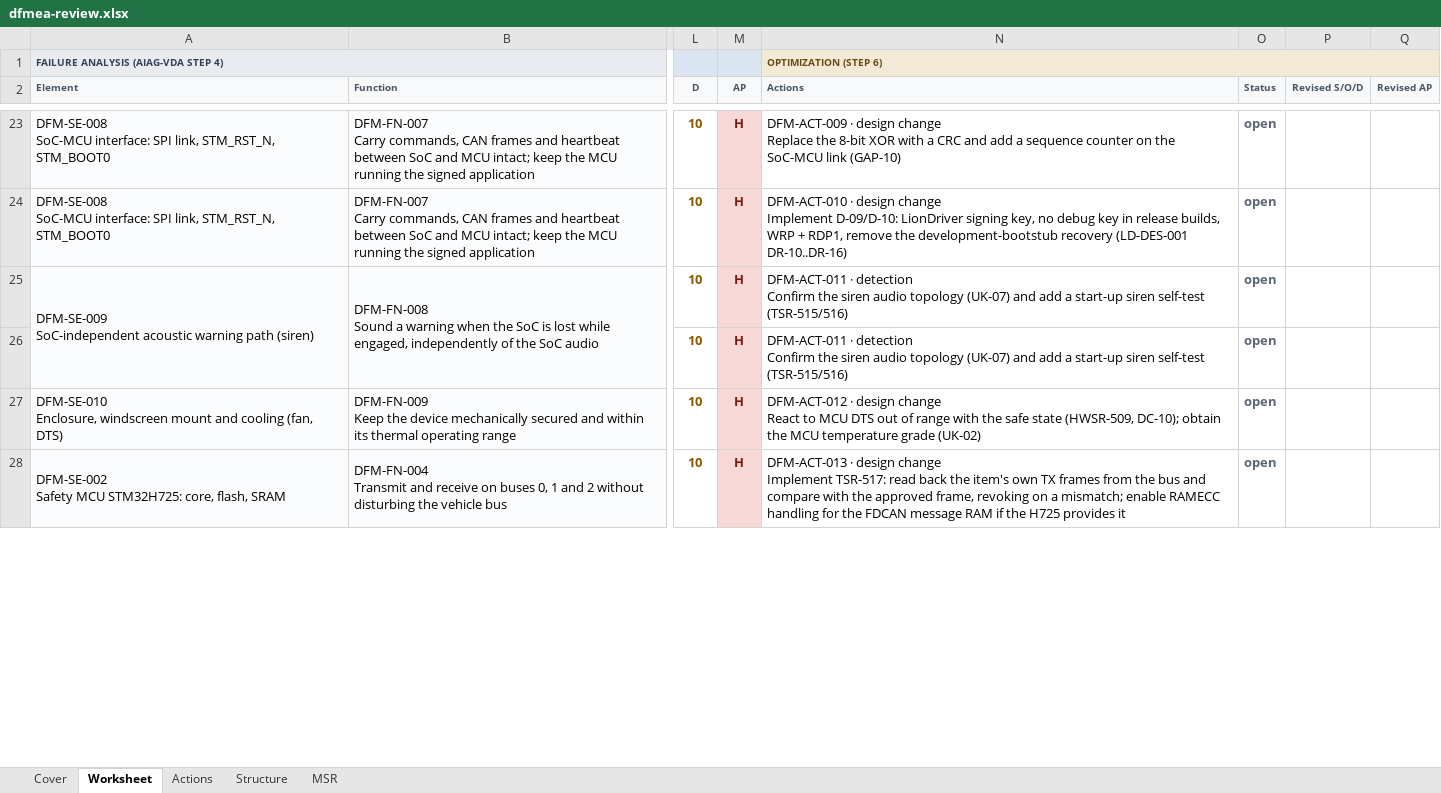
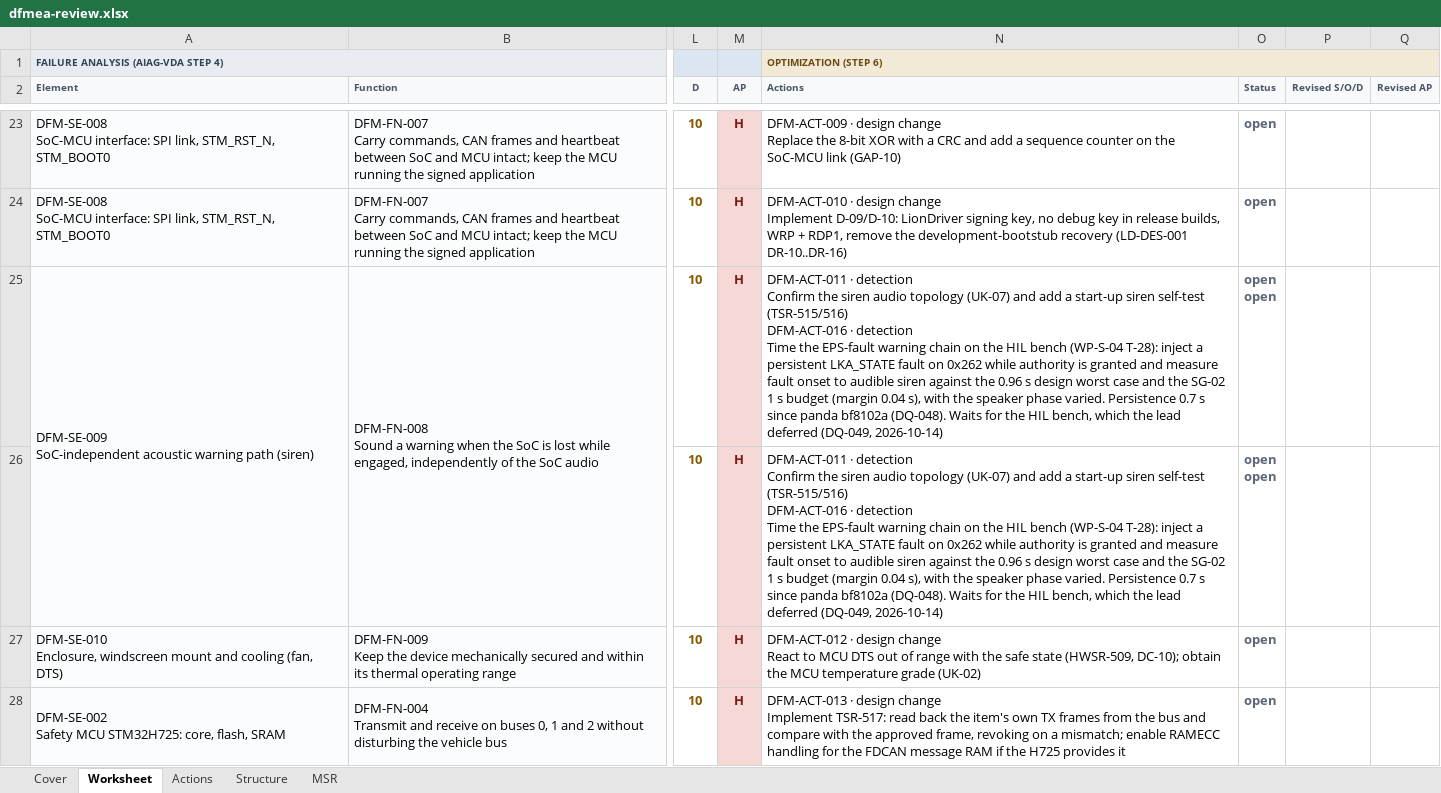
Before and after one commit to jherrodthomas/LionDriver, an Excel workbook: assurance/08-analyses/fmea/exports/review/dfmea-review.xlsx, sheet Worksheet, drawn as a sheet; only a part is shown, gaps mark what is left out; values as stored, in another font and other column widths than the file's, no borders; ↵ is a line break in a cell; the diff names each change by its address in the sheet, - before the commit and + after, or states it on an @@ line.

```diff
--- a/assurance/08-analyses/fmea/exports/review/dfmea-review.xlsx (sheet Worksheet)
+++ b/assurance/08-analyses/fmea/exports/review/dfmea-review.xlsx (sheet Worksheet)
-N25:N26 (Actions): …self-test (TSR-515/516)
+N25:N26 (Actions): …self-test (TSR-515/516) ↵ DFM-ACT-016 · detection ↵ Time the EPS-fault warning chain on the HIL bench (WP-S-04 T-28): inject a persistent LKA_STATE fault on 0x262 while authority is granted and measure fault onset to audible siren against the 0.96 s design worst case and the SG-02 1 s budget (margin 0.04 s), with the speaker phase varied. Persistence 0.7 s since panda bf8102a (DQ-048). Waits for the HIL bench, which the lead deferred (DQ-049, 2026-10-14)
-O25:O26 (Status): open
+O25:O26 (Status): open ↵ open
```
Also changed, not shown: sheet Actions, sheet Cover, sheet MSR, 13 other files.
